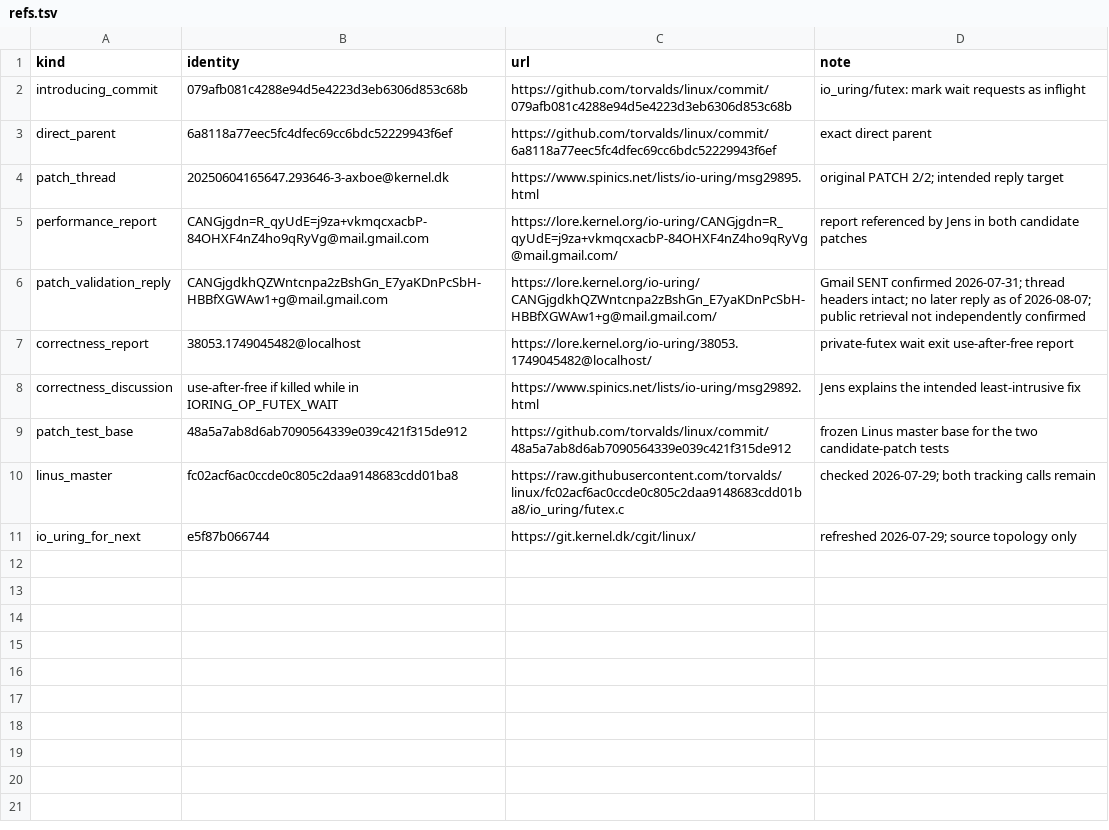
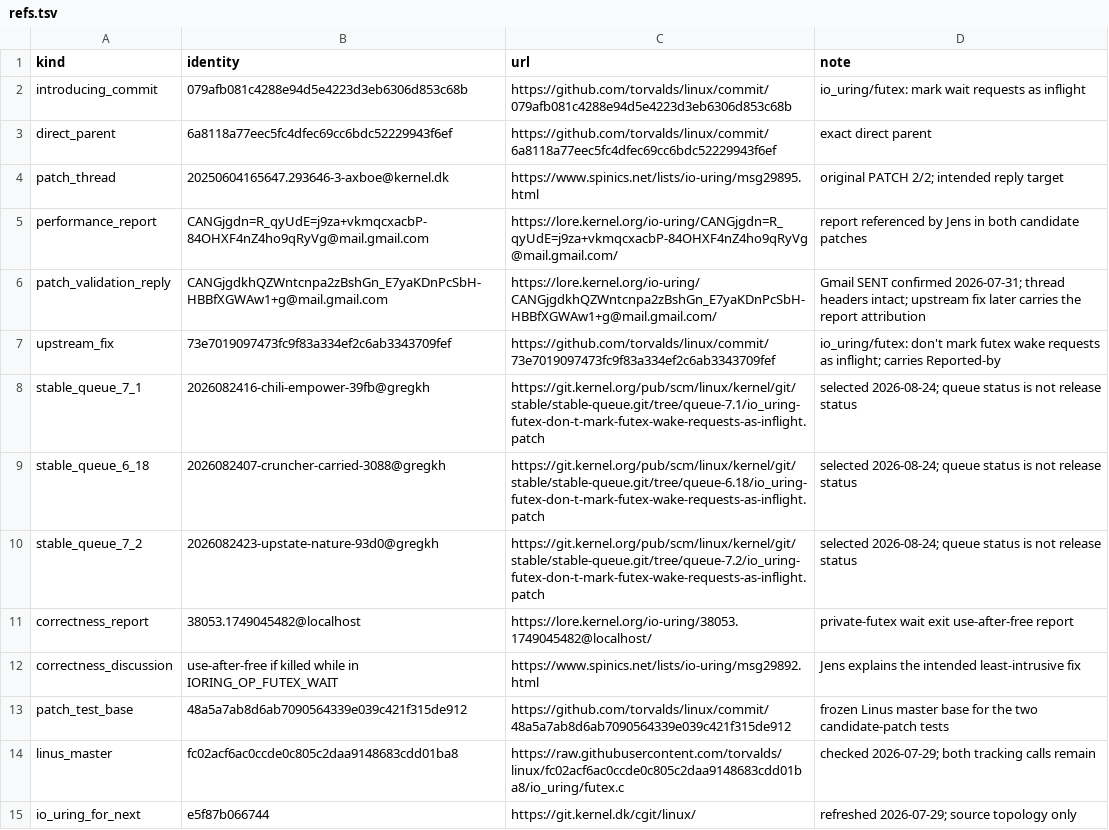
Before and after one commit to lcf0399/linux-regression-evidence, a TSV file: io-uring-futex-inflight-wait-wake/upstream-status/refs.tsv, drawn as a sheet.

Commit message:
docs: close futex regression after upstream fix

```diff
--- a/io-uring-futex-inflight-wait-wake/upstream-status/refs.tsv
+++ b/io-uring-futex-inflight-wait-wake/upstream-status/refs.tsv
@@ -5,3 +5,7 @@ patch_thread	20250604165647.293646-3-axboe@kernel.dk	https://www.spinics.net/lis
 performance_report	CANGjgdn=R_qyUdE=j9za+vkmqcxacbP-84OHXF4nZ4ho9qRyVg@mail.gmail.com	https://lore.kernel.org/io-uring/CANGjgdn=R_qyUdE=j9za+vkmqcxacbP-84OHXF4nZ4ho9qRyVg@mail.gmail.com/	report referenced by Jens in both candidate patches
-patch_validation_reply	CANGjgdkhQZWntcnpa2zBshGn_E7yaKDnPcSbH-HBBfXGWAw1+g@mail.gmail.com	https://lore.kernel.org/io-uring/CANGjgdkhQZWntcnpa2zBshGn_E7yaKDnPcSbH-HBBfXGWAw1+g@mail.gmail.com/	Gmail SENT confirmed 2026-07-31; thread headers intact; no later reply as of 2026-08-07; public retrieval not independently confirmed
+patch_validation_reply	CANGjgdkhQZWntcnpa2zBshGn_E7yaKDnPcSbH-HBBfXGWAw1+g@mail.gmail.com	https://lore.kernel.org/io-uring/CANGjgdkhQZWntcnpa2zBshGn_E7yaKDnPcSbH-HBBfXGWAw1+g@mail.gmail.com/	Gmail SENT confirmed 2026-07-31; thread headers intact; upstream fix later carries the report attribution
+upstream_fix	73e7019097473fc9f83a334ef2c6ab3343709fef	https://github.com/torvalds/linux/commit/73e7019097473fc9f83a334ef2c6ab3343709fef	io_uring/futex: don't mark futex wake requests as inflight; carries Reported-by
+stable_queue_7_1	2026082416-chili-empower-39fb@gregkh	https://git.kernel.org/pub/scm/linux/kernel/git/stable/stable-queue.git/tree/queue-7.1/io_uring-futex-don-t-mark-futex-wake-requests-as-inflight.patch	selected 2026-08-24; queue status is not release status
+stable_queue_6_18	2026082407-cruncher-carried-3088@gregkh	https://git.kernel.org/pub/scm/linux/kernel/git/stable/stable-queue.git/tree/queue-6.18/io_uring-futex-don-t-mark-futex-wake-requests-as-inflight.patch	selected 2026-08-24; queue status is not release status
+stable_queue_7_2	2026082423-upstate-nature-93d0@gregkh	https://git.kernel.org/pub/scm/linux/kernel/git/stable/stable-queue.git/tree/queue-7.2/io_uring-futex-don-t-mark-futex-wake-requests-as-inflight.patch	selected 2026-08-24; queue status is not release status
 correctness_report	38053.1749045482@localhost	https://lore.kernel.org/io-uring/38053.1749045482@localhost/	private-futex wait exit use-after-free report
```
Also changed, not shown: 8 other files.
